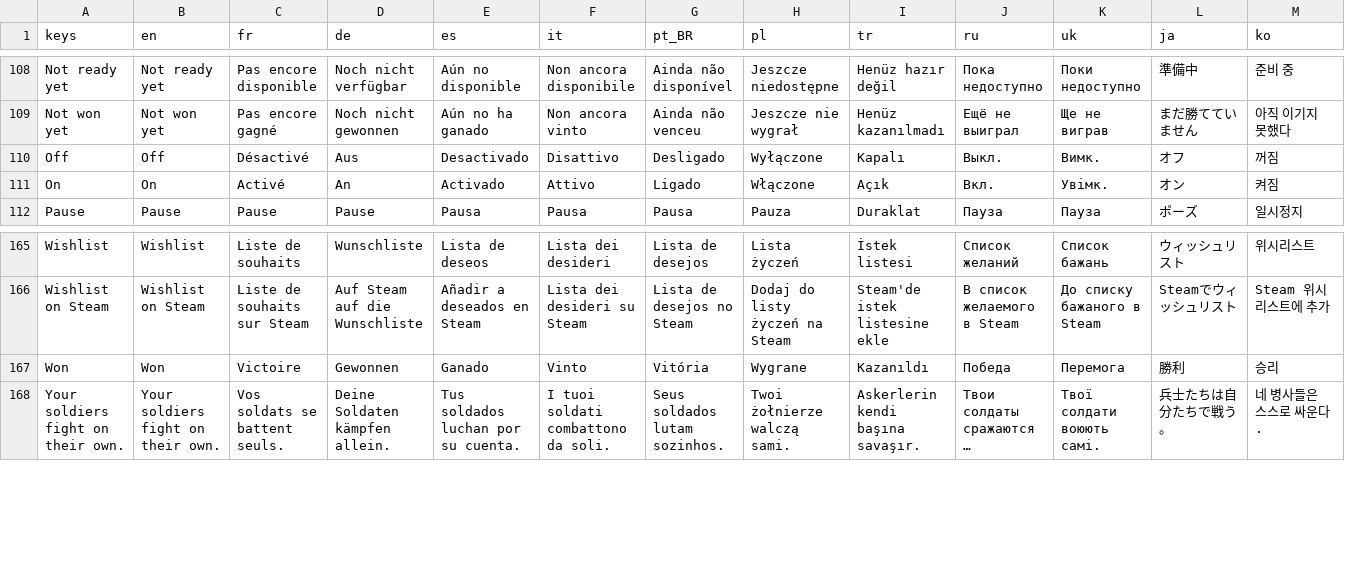
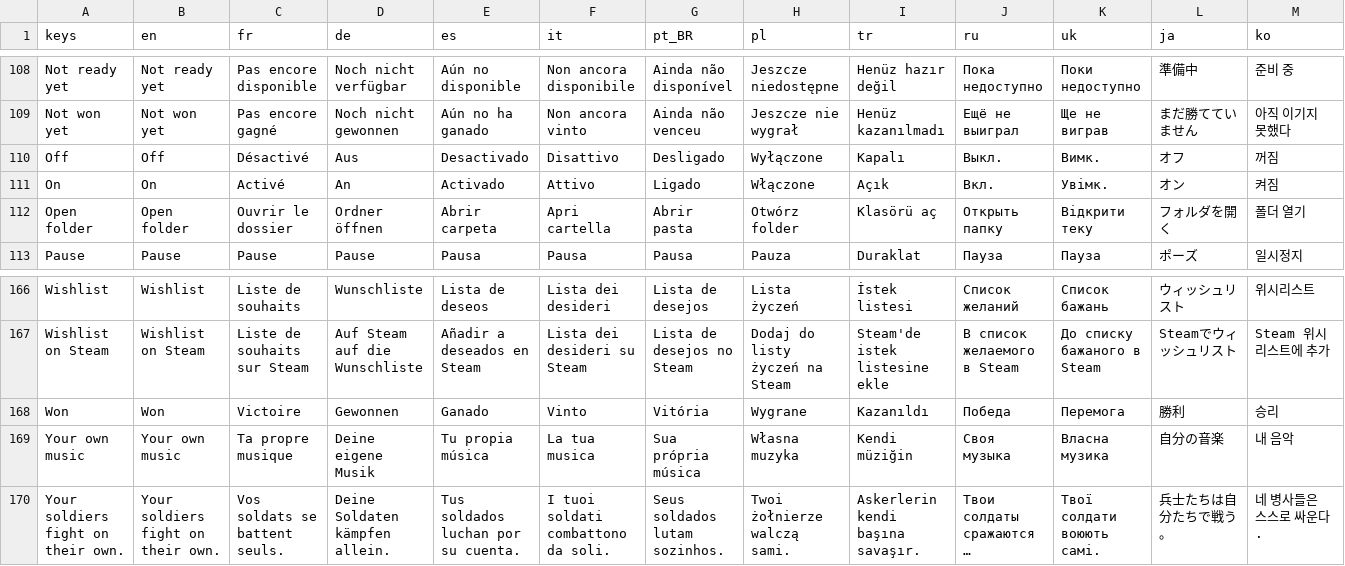
Before and after one commit to Evan260/Legionus-Maximus, a CSV file: game/translations/strings.csv, drawn as a sheet; only a part is shown, gaps mark what is left out; long unchanged cells end in …; rows hold the shown columns only; the diff names each change by its address in the sheet, - before the commit and + after, or states it on an @@ line.

Commit message:
Battle music in runs and a folder for your own music

```diff
--- a/game/translations/strings.csv
+++ b/game/translations/strings.csv
+row 112: Open folder | Open folder | Ouvrir le dossier | Ordner öffnen | Abrir carpeta | Apri cartella | Abrir pasta | Otwórz folder | Klasörü aç | Открыть папку | Відкрити теку | フォルダを開く | 폴더 열기
+row 169: Your own music | Your own music | Ta propre musique | Deine eigene Musik | Tu propia música | La tua musica | Sua própria música | Własna muzyka | Kendi müziğin | Своя музыка | Власна музика | 自分の音楽 | 내 음악
```
Also changed, not shown: 27 other files.
